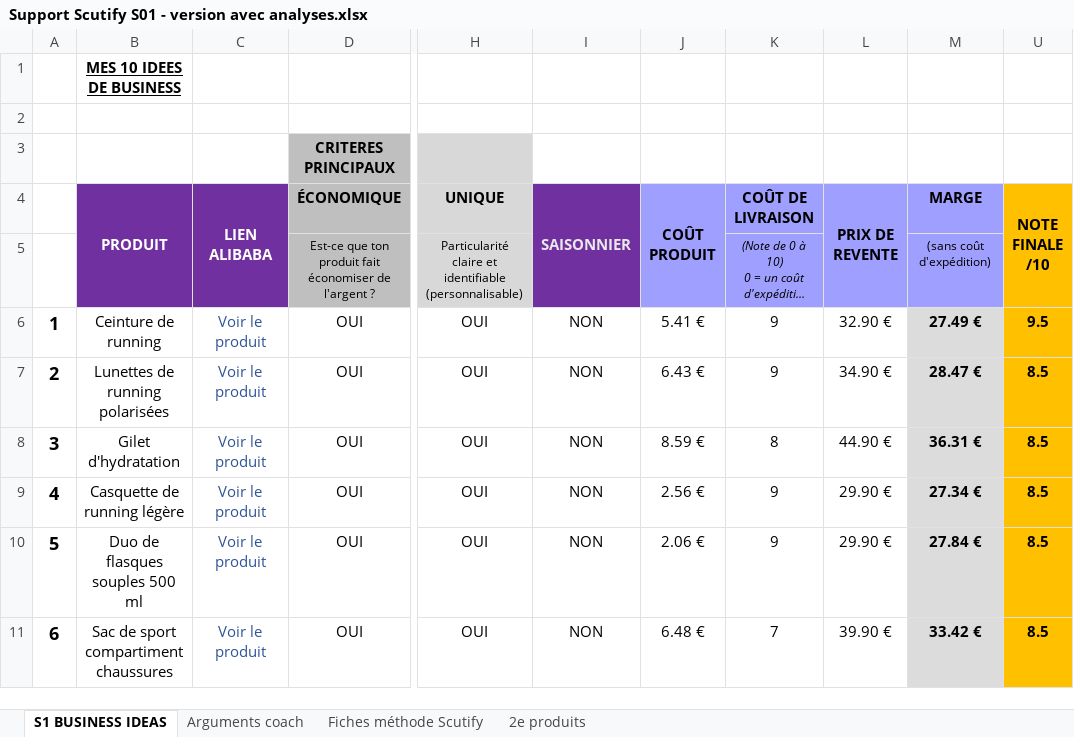
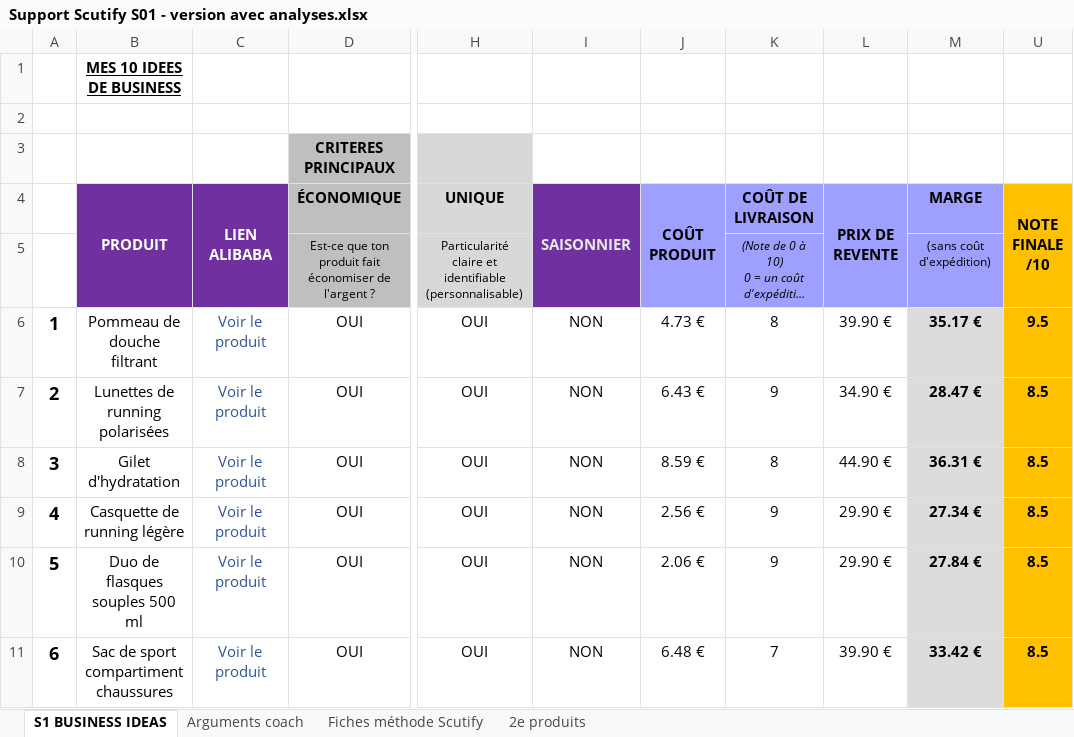
Before and after one commit to jgnrpgn9hd-cmd/Jimy, an Excel workbook: scutify/Support Scutify S01 - version avec analyses.xlsx, sheet S1 BUSINESS IDEAS, drawn as a sheet; only a part is shown, gaps mark what is left out; long unchanged cells end in …; values as stored, in another font and other column widths than the file's, no borders; the diff names each change by its address in the sheet, - before the commit and + after, or states it on an @@ line.

```diff
--- a/scutify/Support Scutify S01 - version avec analyses.xlsx (sheet S1 BUSINESS IDEAS)
+++ b/scutify/Support Scutify S01 - version avec analyses.xlsx (sheet S1 BUSINESS IDEAS)
-B6 (PRODUIT): Ceinture de running
+B6 (PRODUIT): Pommeau de douche filtrant
-J6 (COÛT PRODUIT): 5.41 €
+J6 (COÛT PRODUIT): 4.73 €
-K6 (COÛT DE LIVRAISON): 9
+K6 (COÛT DE LIVRAISON): 8
-L6 (PRIX DE REVENTE): 32.90 €
+L6 (PRIX DE REVENTE): 39.90 €
-M6 (MARGE): 27.49 €
+M6 (MARGE): 35.17 €
```
Also changed, not shown: sheet Fiches méthode Scutify, sheet Arguments coach, hidden cells, scutify/Support Scutify S01_Tableau recherche 10 idées de business.xlsx, 4 other files.
